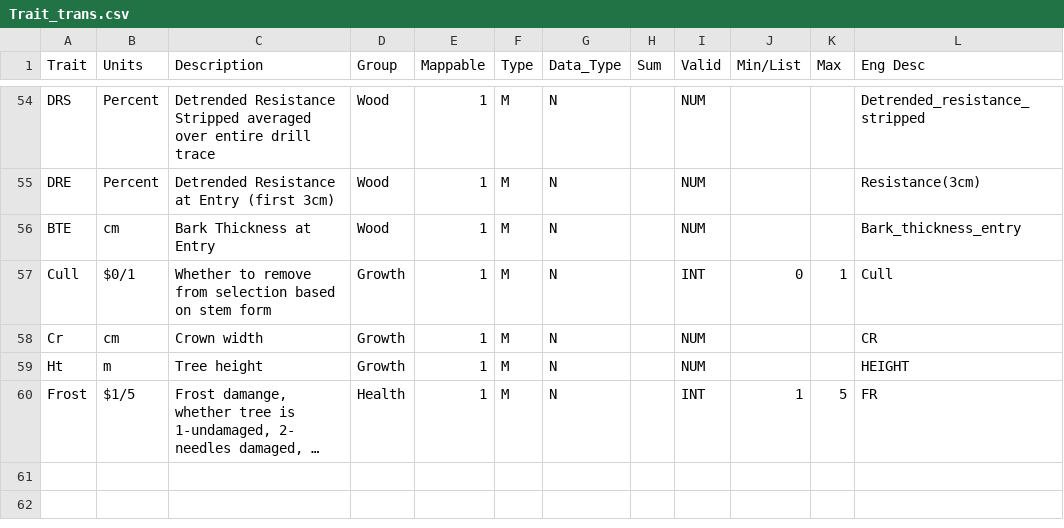
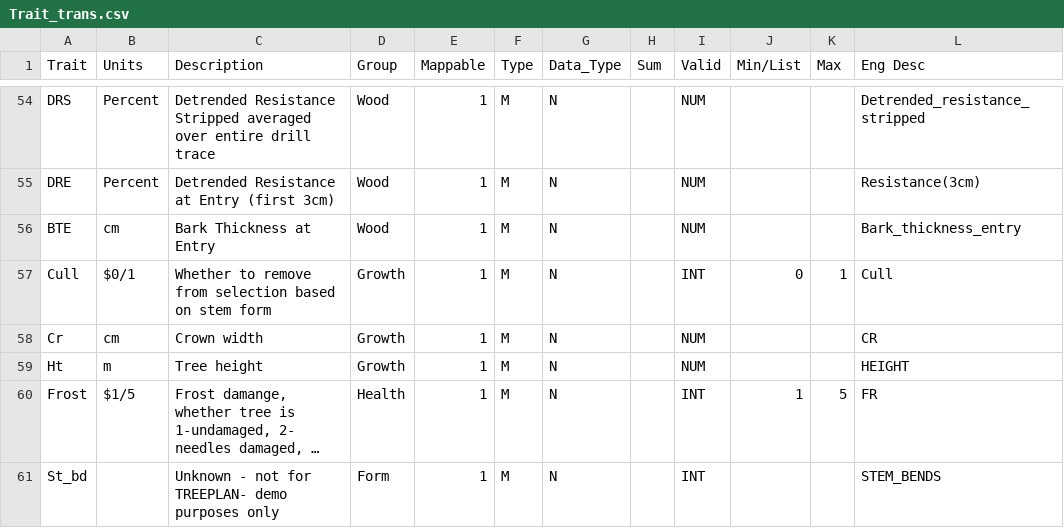
Before and after one commit to bakersdozen0/DATAPLAN_prep, a CSV file: Trait_trans.csv, drawn as a sheet; only a part is shown, gaps mark what is left out; long unchanged cells end in …; the diff names each change by its address in the sheet, - before the commit and + after, or states it on an @@ line.

Commit message:
updated script while making demo

```diff
--- a/Trait_trans.csv
+++ b/Trait_trans.csv
+row 61: St_bd |  | Unknown - not for TREEPLAN- demo purposes only | Form | 1 | M | N |  | INT |  |  | STEM_BENDS
```
Also changed, not shown: 3 other files.
